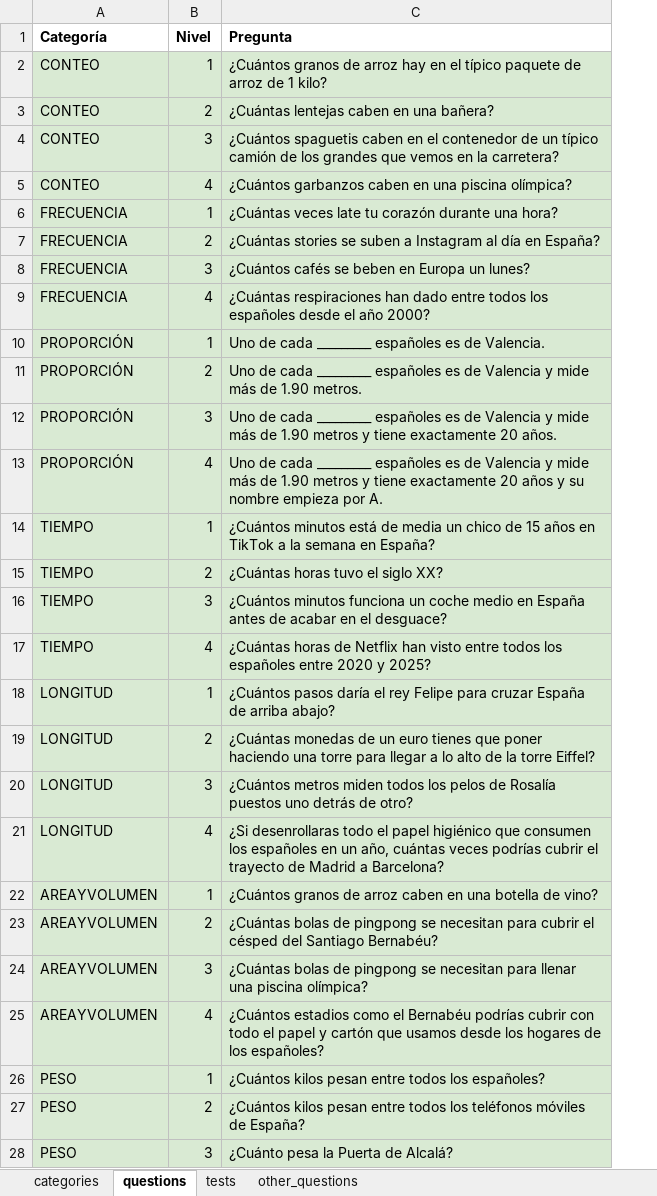
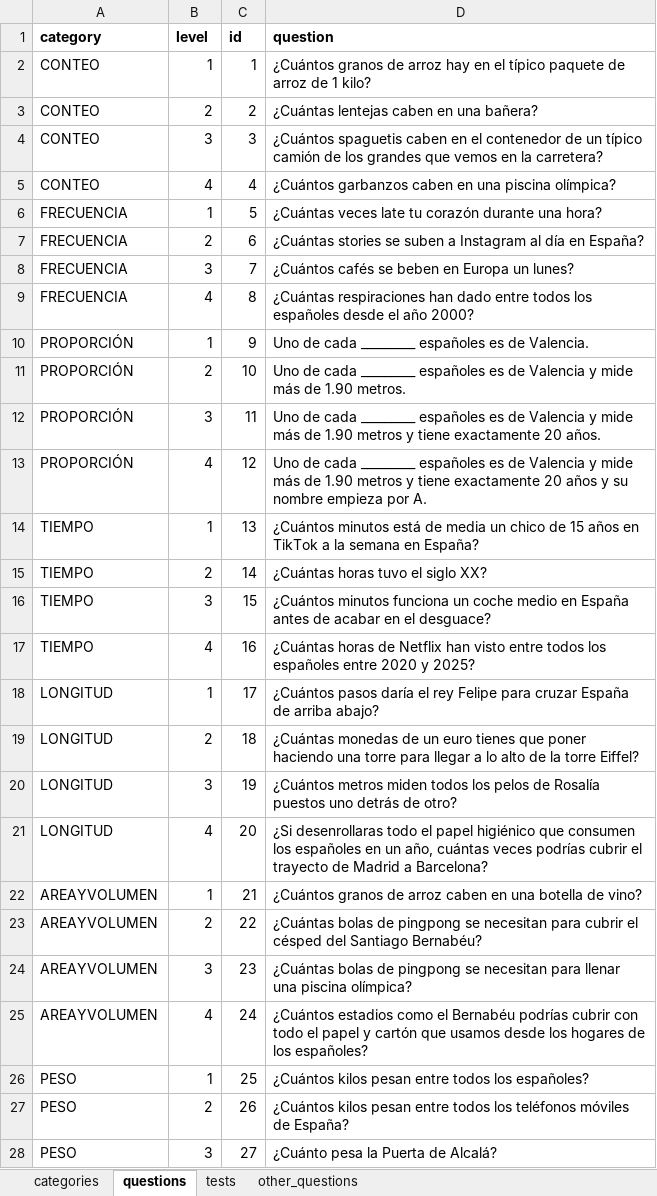
Before and after one commit to sheriffff/fermi, an Excel workbook: public/questions.xlsx, sheet questions, drawn as a sheet; only a part is shown; values as stored, in another font and other column widths than the file's, no borders; charts and pictures not drawn; removed rows and columns are numbered as before the commit, all else as after; the diff covers the shown part only; the diff names each change by its address in the sheet, - before the commit and + after, or states it on an @@ line.

Commit message:
new questions logic

```diff
--- a/public/questions.xlsx (sheet questions)
+++ b/public/questions.xlsx (sheet questions)
+column C, rows 2-28: 1 | 2 | 3 | 4 | 5 | 6 | 7 | 8 | 9 | 10 | 11 | 12 | 13 | 14 | 15 | 16 | 17 | 18 | 19 | 20 | 21 | 22 | 23 | 24 | 25 | 26 | 27
-row 1: Categoría | Nivel | Pregunta
+row 1: category | level | id | question
-A2:B28 fill: #D9EAD3
+A2:B28 fill: none
-D2:D28 fill: #D9EAD3
+D2:D28 fill: none
```
Also changed, not shown: cell formats elsewhere in this sheet, sheet tests, sheet other_questions, sheet categories, 4 other files.
